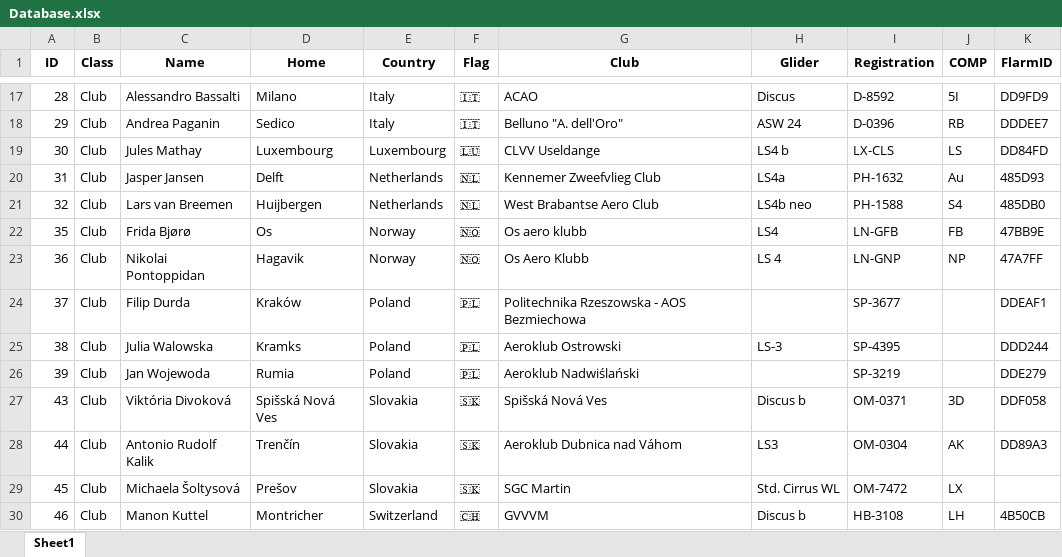
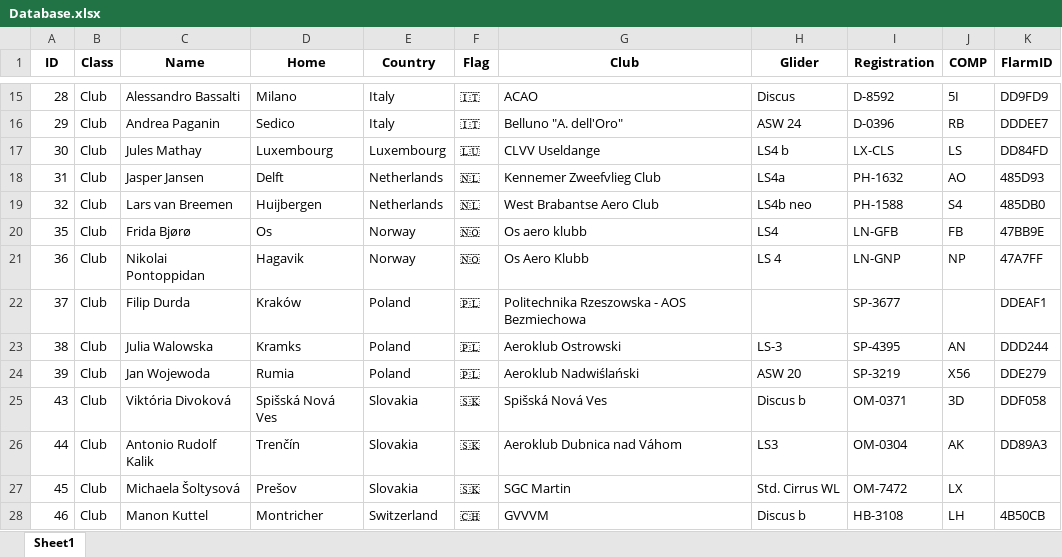
Before and after one commit to henrik1g/teamcaptain-scripts, an Excel workbook: data/Database.xlsx, sheet Sheet1, drawn as a sheet; only a part is shown, gaps mark what is left out; values as stored, in another font and other column widths than the file's, no borders; addresses are those after the commit; the diff covers the shown part only; the diff names each change by its address in the sheet, - before the commit and + after, or states it on an @@ line.

Commit message:
Update tasks and gliders

```diff
--- a/data/Database.xlsx (sheet Sheet1)
+++ b/data/Database.xlsx (sheet Sheet1)
-J18 (COMP): Au
+J18 (COMP): AO
-J23 (COMP): (empty)
+J23 (COMP): AN
-H24 (Glider): (empty)
+H24 (Glider): ASW 20
-J24 (COMP): (empty)
+J24 (COMP): X56
```
Also changed, not shown: 2 removed rows and 23 edited cells elsewhere in this sheet, 6 other files.
